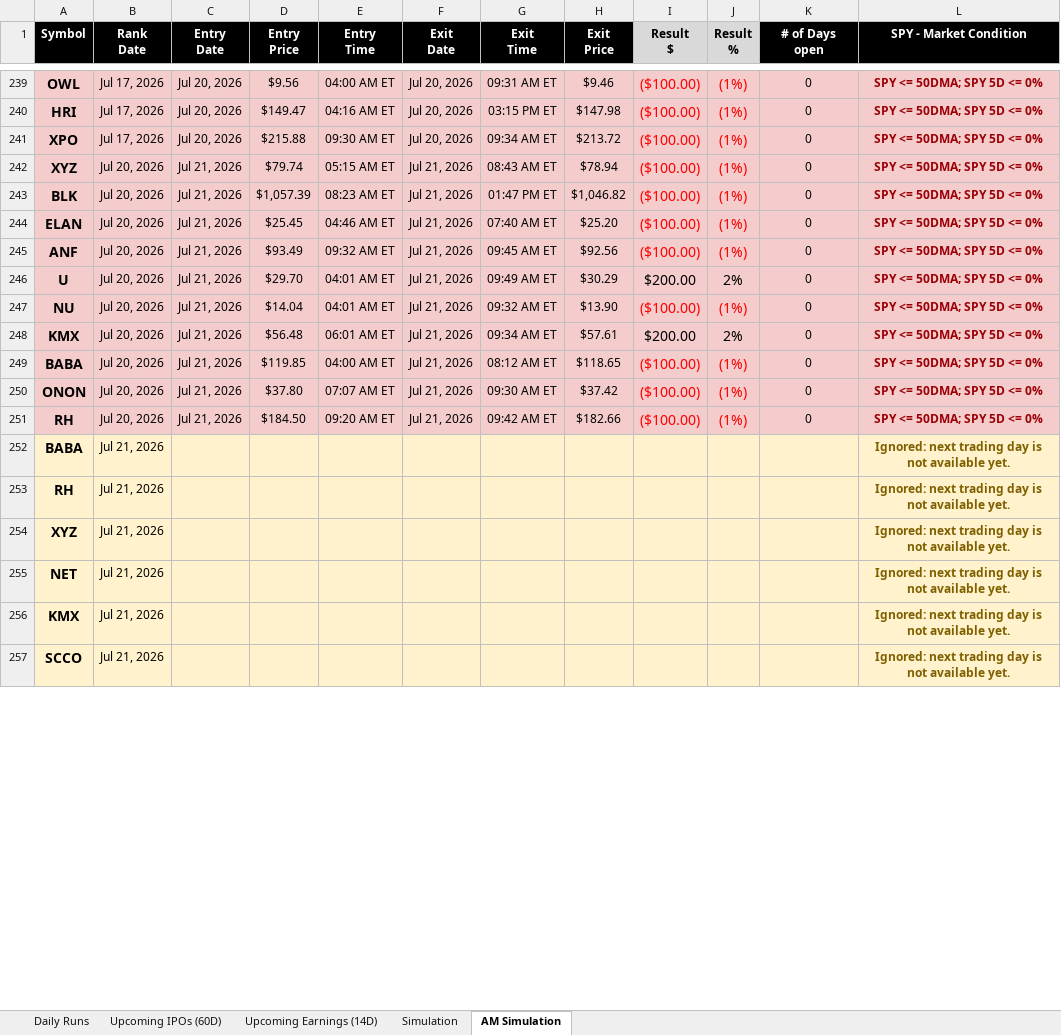
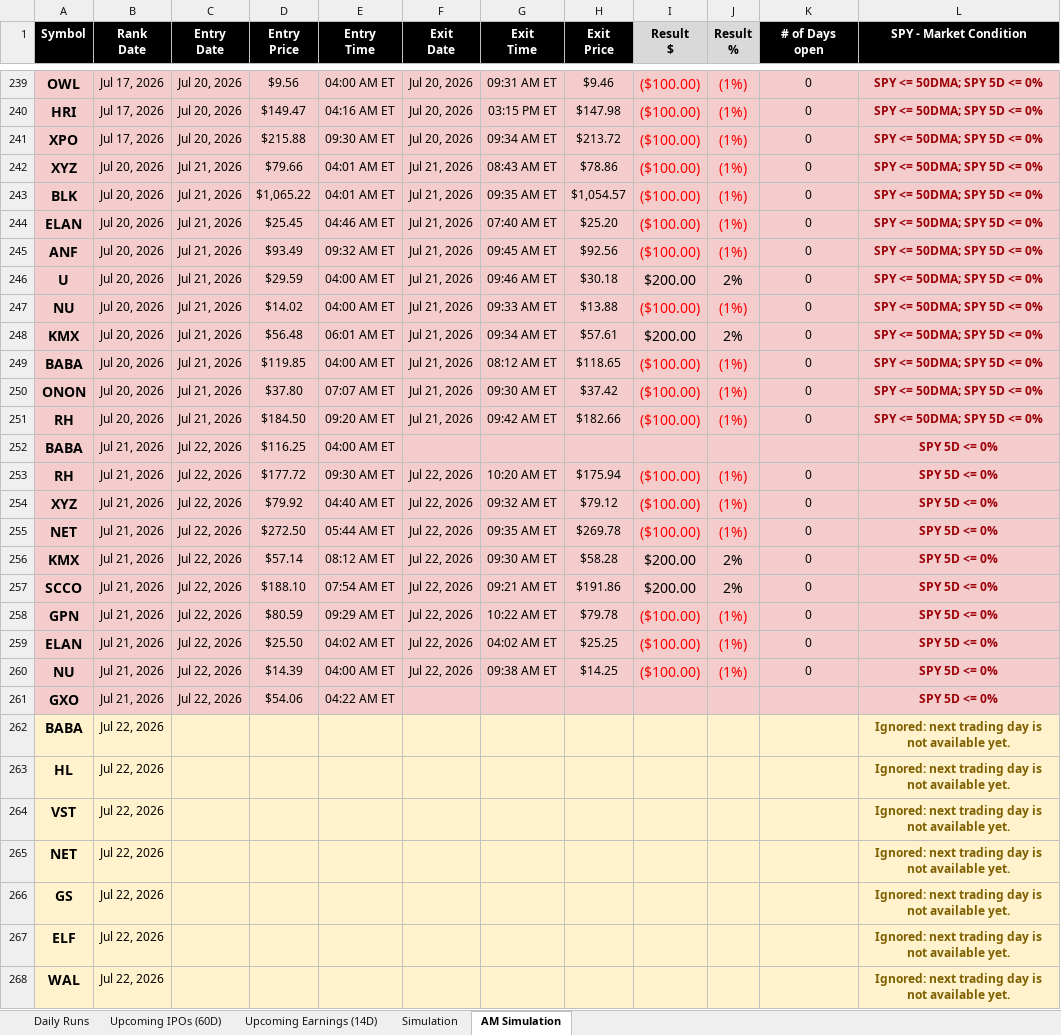
Before and after one commit to codenamev99/invest2.0, an Excel workbook: results.xlsx, sheet AM Simulation, drawn as a sheet; only a part is shown, gaps mark what is left out; values as stored, in another font and other column widths than the file's, no borders; addresses are those after the commit; the diff covers the shown part only; the diff names each change by its address in the sheet, - before the commit and + after, or states it on an @@ line.

```diff
--- a/results.xlsx (sheet AM Simulation)
+++ b/results.xlsx (sheet AM Simulation)
-D242 (Entry Price): $79.74
+D242 (Entry Price): $79.66
-E242 (Entry Time): 05:15 AM ET
+E242 (Entry Time): 04:01 AM ET
-H242 (Exit Price): $78.94
+H242 (Exit Price): $78.86
-D243 (Entry Price): $1,057.39
+D243 (Entry Price): $1,065.22
-E243 (Entry Time): 08:23 AM ET
+E243 (Entry Time): 04:01 AM ET
-G243 (Exit Time): 01:47 PM ET
+G243 (Exit Time): 09:35 AM ET
-H243 (Exit Price): $1,046.82
+H243 (Exit Price): $1,054.57
-D246 (Entry Price): $29.70
+D246 (Entry Price): $29.59
-E246:E247 (Entry Time): 04:01 AM ET
+E246:E247 (Entry Time): 04:00 AM ET
-G246 (Exit Time): 09:49 AM ET
+G246 (Exit Time): 09:46 AM ET
-H246 (Exit Price): $30.29
+H246 (Exit Price): $30.18
-D247 (Entry Price): $14.04
+D247 (Entry Price): $14.02
-G247 (Exit Time): 09:32 AM ET
+G247 (Exit Time): 09:33 AM ET
-H247 (Exit Price): $13.90
+H247 (Exit Price): $13.88
+row 252: BABA | Jul 21, 2026 | Jul 22, 2026 | $116.25 | 04:00 AM ET |  |  |  |  |  |  | SPY 5D <= 0%
+row 253: RH | Jul 21, 2026 | Jul 22, 2026 | $177.72 | 09:30 AM ET | Jul 22, 2026 | 10:20 AM ET | $175.94 | ($100.00) | (1%) | 0 | SPY 5D <= 0%
+row 254: XYZ | Jul 21, 2026 | Jul 22, 2026 | $79.92 | 04:40 AM ET | Jul 22, 2026 | 09:32 AM ET | $79.12 | ($100.00) | (1%) | 0 | SPY 5D <= 0%
+row 255: NET | Jul 21, 2026 | Jul 22, 2026 | $272.50 | 05:44 AM ET | Jul 22, 2026 | 09:35 AM ET | $269.78 | ($100.00) | (1%) | 0 | SPY 5D <= 0%
+row 256: KMX | Jul 21, 2026 | Jul 22, 2026 | $57.14 | 08:12 AM ET | Jul 22, 2026 | 09:30 AM ET | $58.28 | $200.00 | 2% | 0 | SPY 5D <= 0%
+row 257: SCCO | Jul 21, 2026 | Jul 22, 2026 | $188.10 | 07:54 AM ET | Jul 22, 2026 | 09:21 AM ET | $191.86 | $200.00 | 2% | 0 | SPY 5D <= 0%
+row 258: GPN | Jul 21, 2026 | Jul 22, 2026 | $80.59 | 09:29 AM ET | Jul 22, 2026 | 10:22 AM ET | $79.78 | ($100.00) | (1%) | 0 | SPY 5D <= 0%
+row 259: ELAN | Jul 21, 2026 | Jul 22, 2026 | $25.50 | 04:02 AM ET | Jul 22, 2026 | 04:02 AM ET | $25.25 | ($100.00) | (1%) | 0 | SPY 5D <= 0%
+row 260: NU | Jul 21, 2026 | Jul 22, 2026 | $14.39 | 04:00 AM ET | Jul 22, 2026 | 09:38 AM ET | $14.25 | ($100.00) | (1%) | 0 | SPY 5D <= 0%
+row 261: GXO | Jul 21, 2026 | Jul 22, 2026 | $54.06 | 04:22 AM ET |  |  |  |  |  |  | SPY 5D <= 0%
-B262:B267 (Rank Date): Jul 21, 2026
+B262:B267 (Rank Date): Jul 22, 2026
-A263 (Symbol): RH
+A263 (Symbol): HL
-A264 (Symbol): XYZ
+A264 (Symbol): VST
-A266 (Symbol): KMX
+A266 (Symbol): GS
-A267 (Symbol): SCCO
+A267 (Symbol): ELF
+row 268: WAL | Jul 22, 2026 |  |  |  |  |  |  |  |  |  | Ignored: next trading day is not available yet.
```
Also changed, not shown: 1 removed row and 5 edited cells elsewhere in this sheet, sheet Upcoming Earnings (14D), sheet Daily Runs, sheet Simulation, sheet Upcoming IPOs (60D).
